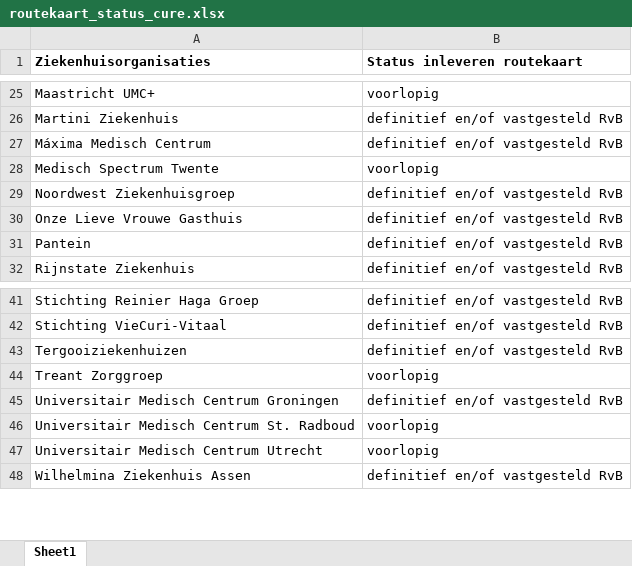
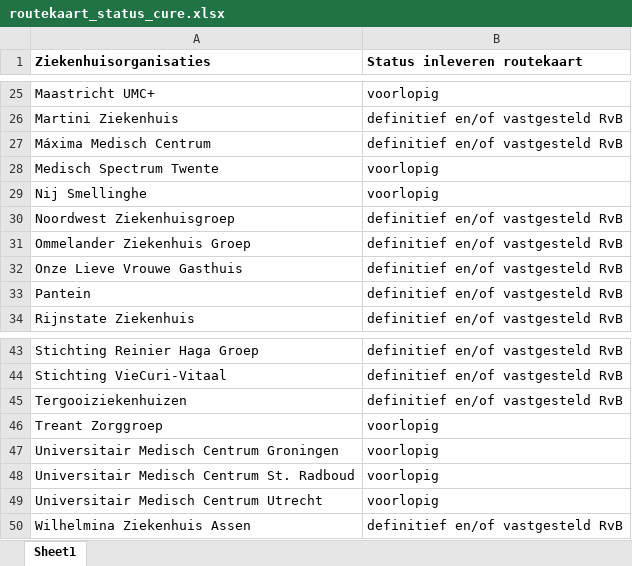
Before and after one commit to ReinierNL/nederland-waterland, an Excel workbook: src/data/routekaart_status_cure.xlsx, sheet Sheet1, drawn as a sheet; only a part is shown, gaps mark what is left out; values as stored, in another font and other column widths than the file's, no borders; addresses are those after the commit; the diff names each change by its address in the sheet, - before the commit and + after, or states it on an @@ line.

Commit message:
Updated data

```diff
--- a/src/data/routekaart_status_cure.xlsx (sheet Sheet1)
+++ b/src/data/routekaart_status_cure.xlsx (sheet Sheet1)
+row 29: Nij Smellinghe | voorlopig
+row 31: Ommelander Ziekenhuis Groep | definitief en/of vastgesteld RvB
-B47 (Status inleveren routekaart): definitief en/of vastgesteld RvB
+B47 (Status inleveren routekaart): voorlopig
```
